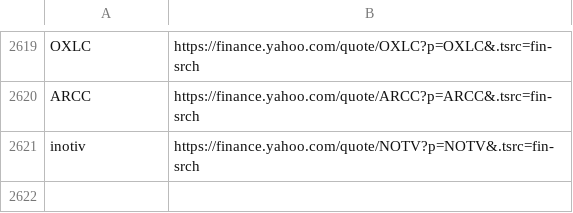
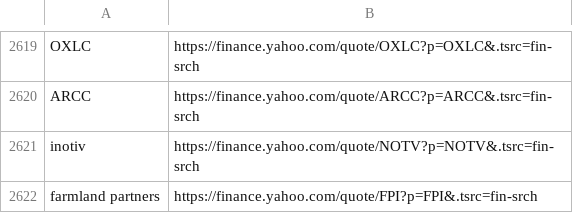
Before and after one commit to thibaultm955/share_dashboard, a CSV file: nasdaq_url.csv, drawn as a sheet; only a part is shown, gaps mark what is left out; the diff names each change by its address in the sheet, - before the commit and + after, or states it on an @@ line.

```diff
--- a/nasdaq_url.csv
+++ b/nasdaq_url.csv
+row 2622: farmland partners | https://finance.yahoo.com/quote/FPI?p=FPI&.tsrc=fin-srch
```
Also changed, not shown: cleaned_url.csv.
